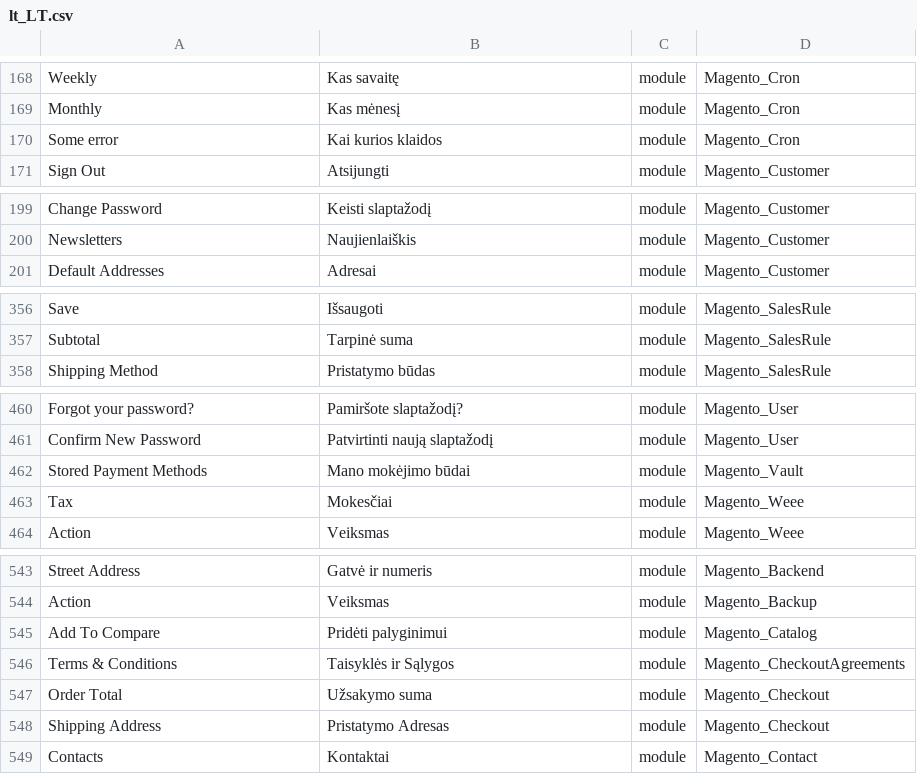
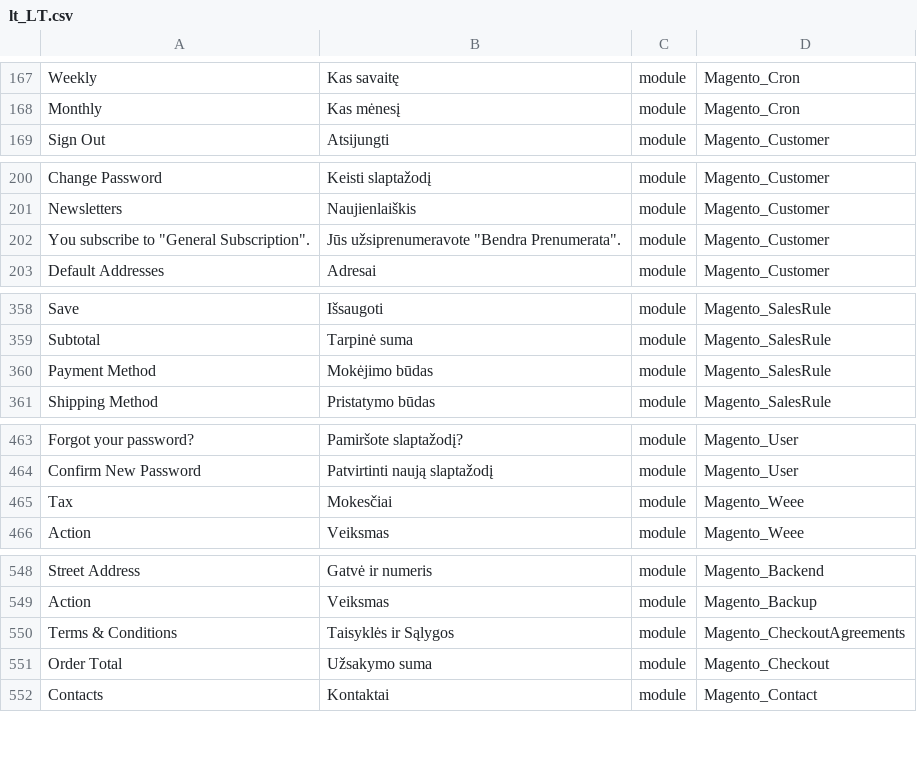
Before and after one commit to Magento2Translations/language_lt_lt, a CSV file: lt_LT.csv, drawn as a sheet; only a part is shown, gaps mark what is left out; removed rows and columns are numbered as before the commit, all else as after; the diff covers the shown part only; the diff names each change by its address in the sheet, - before the commit and + after, or states it on an @@ line.

```diff
--- a/lt_LT.csv
+++ b/lt_LT.csv
-row 170: Some error | Kai kurios klaidos | module | Magento_Cron
+row 202: You subscribe to "General Subscription". | Jūs užsiprenumeravote "Bendra Prenumerata". | module | Magento_Customer
+row 360: Payment Method | Mokėjimo būdas | module | Magento_SalesRule
-row 462: Stored Payment Methods | Mano mokėjimo būdai | module | Magento_Vault
-row 545: Add To Compare | Pridėti palyginimui | module | Magento_Catalog
@@ row 548 moved to row 508: Shipping Address @@
```
Also changed, not shown: 8 added rows, 5 removed rows and 2 moved rows elsewhere in this file, 2 other files.
